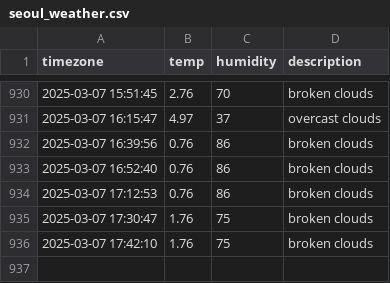
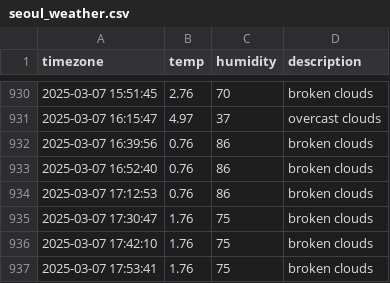
Before and after one commit to parkdohyeon0428/seoul_weather, a CSV file: seoul_weather.csv, drawn as a sheet; only a part is shown, gaps mark what is left out; the diff names each change by its address in the sheet, - before the commit and + after, or states it on an @@ line.

```diff
--- a/seoul_weather.csv
+++ b/seoul_weather.csv
+row 937: 2025-03-07 17:53:41 | 1.76 | 75 | broken clouds
```
